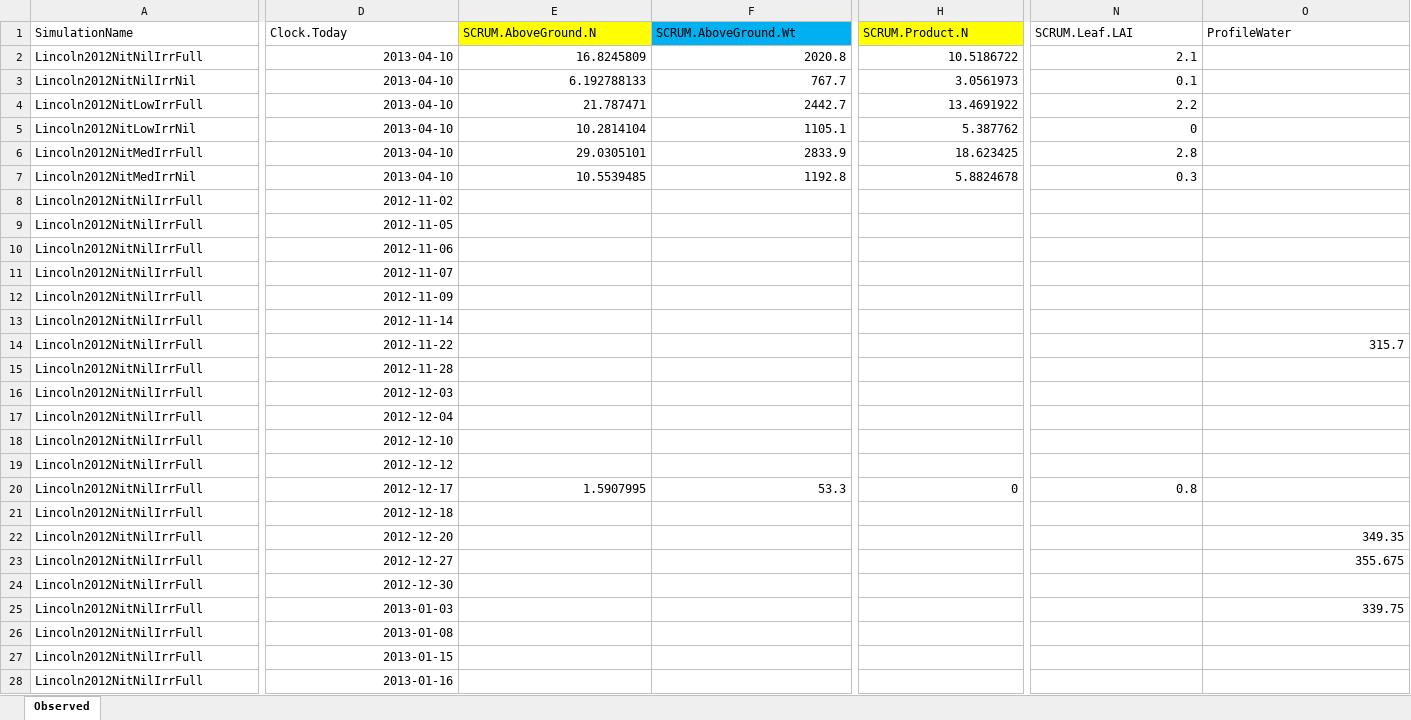
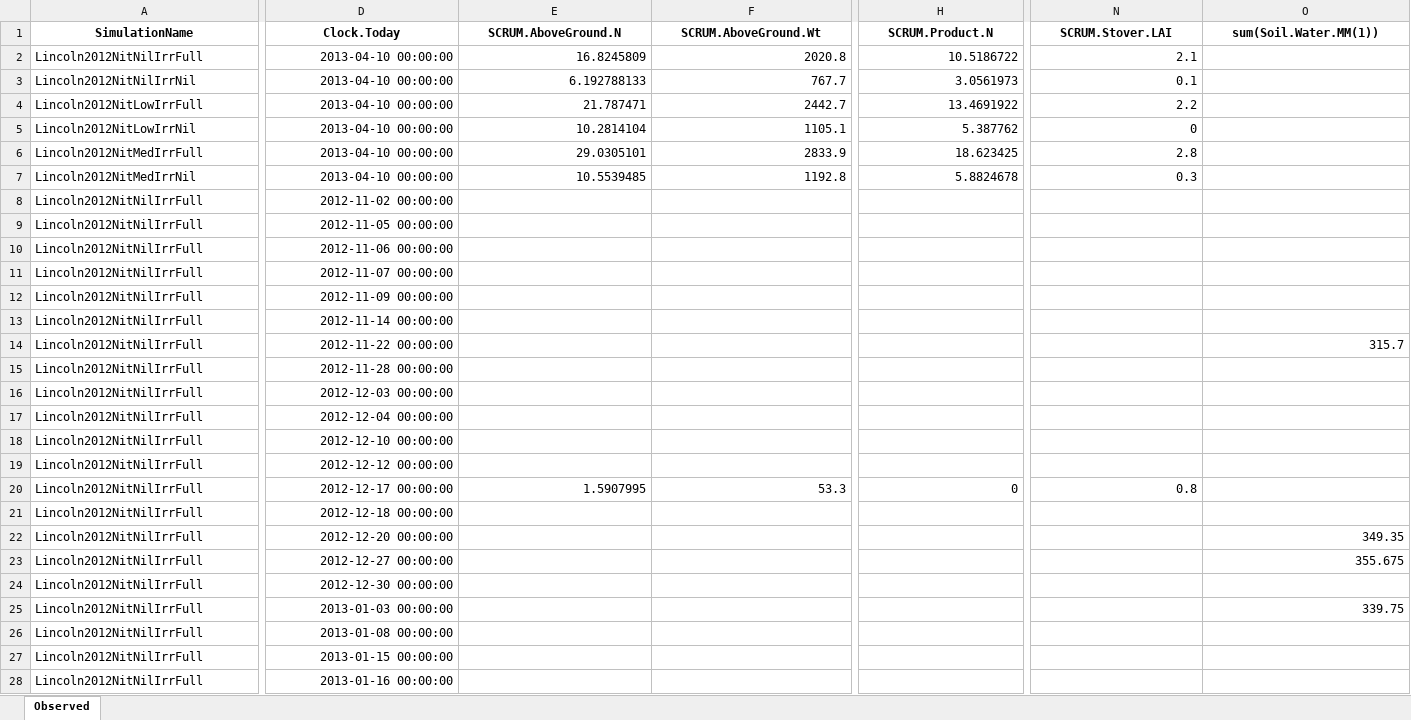
Before and after one commit to APSIMInitiative/ApsimX, an Excel workbook: Prototypes/SCRUM/MaizeObservation.xlsx, sheet Observed, drawn as a sheet; only a part is shown, gaps mark what is left out; values as stored, in another font and other column widths than the file's, no borders; the diff covers the shown part only; the diff names each change by its address in the sheet, - before the commit and + after, or states it on an @@ line.

```diff
--- a/Prototypes/SCRUM/MaizeObservation.xlsx (sheet Observed)
+++ b/Prototypes/SCRUM/MaizeObservation.xlsx (sheet Observed)
@@ A1:O1 bold: off → on, alignment: left → center @@
-E1 fill: #FFFF00
+E1 fill: none
-F1 fill: #00B0F0
+F1 fill: none
-H1 fill: #FFFF00
+H1 fill: none
-N1: SCRUM.Leaf.LAI
+N1: SCRUM.Stover.LAI
-O1: ProfileWater
+O1: sum(Soil.Water.MM(1))
-D2:D7 (Clock.Today): 2013-04-10
+D2:D7 (Clock.Today): 2013-04-10 00:00:00
-D8 (Clock.Today): 2012-11-02
+D8 (Clock.Today): 2012-11-02 00:00:00
-D9 (Clock.Today): 2012-11-05
+D9 (Clock.Today): 2012-11-05 00:00:00
-D10 (Clock.Today): 2012-11-06
+D10 (Clock.Today): 2012-11-06 00:00:00
-D11 (Clock.Today): 2012-11-07
+D11 (Clock.Today): 2012-11-07 00:00:00
-D12 (Clock.Today): 2012-11-09
+D12 (Clock.Today): 2012-11-09 00:00:00
-D13 (Clock.Today): 2012-11-14
+D13 (Clock.Today): 2012-11-14 00:00:00
-D14 (Clock.Today): 2012-11-22
+D14 (Clock.Today): 2012-11-22 00:00:00
-D15 (Clock.Today): 2012-11-28
+D15 (Clock.Today): 2012-11-28 00:00:00
-D16 (Clock.Today): 2012-12-03
+D16 (Clock.Today): 2012-12-03 00:00:00
-D17 (Clock.Today): 2012-12-04
+D17 (Clock.Today): 2012-12-04 00:00:00
-D18 (Clock.Today): 2012-12-10
+D18 (Clock.Today): 2012-12-10 00:00:00
-D19 (Clock.Today): 2012-12-12
+D19 (Clock.Today): 2012-12-12 00:00:00
-D20 (Clock.Today): 2012-12-17
+D20 (Clock.Today): 2012-12-17 00:00:00
-D21 (Clock.Today): 2012-12-18
+D21 (Clock.Today): 2012-12-18 00:00:00
-D22 (Clock.Today): 2012-12-20
+D22 (Clock.Today): 2012-12-20 00:00:00
-D23 (Clock.Today): 2012-12-27
+D23 (Clock.Today): 2012-12-27 00:00:00
-D24 (Clock.Today): 2012-12-30
+D24 (Clock.Today): 2012-12-30 00:00:00
-D25 (Clock.Today): 2013-01-03
+D25 (Clock.Today): 2013-01-03 00:00:00
-D26 (Clock.Today): 2013-01-08
+D26 (Clock.Today): 2013-01-08 00:00:00
-D27 (Clock.Today): 2013-01-15
+D27 (Clock.Today): 2013-01-15 00:00:00
-D28 (Clock.Today): 2013-01-16
+D28 (Clock.Today): 2013-01-16 00:00:00
```
Also changed, not shown: 570 edited cells and cell formats elsewhere in this sheet, formulas that keep their value, 1 other file.
